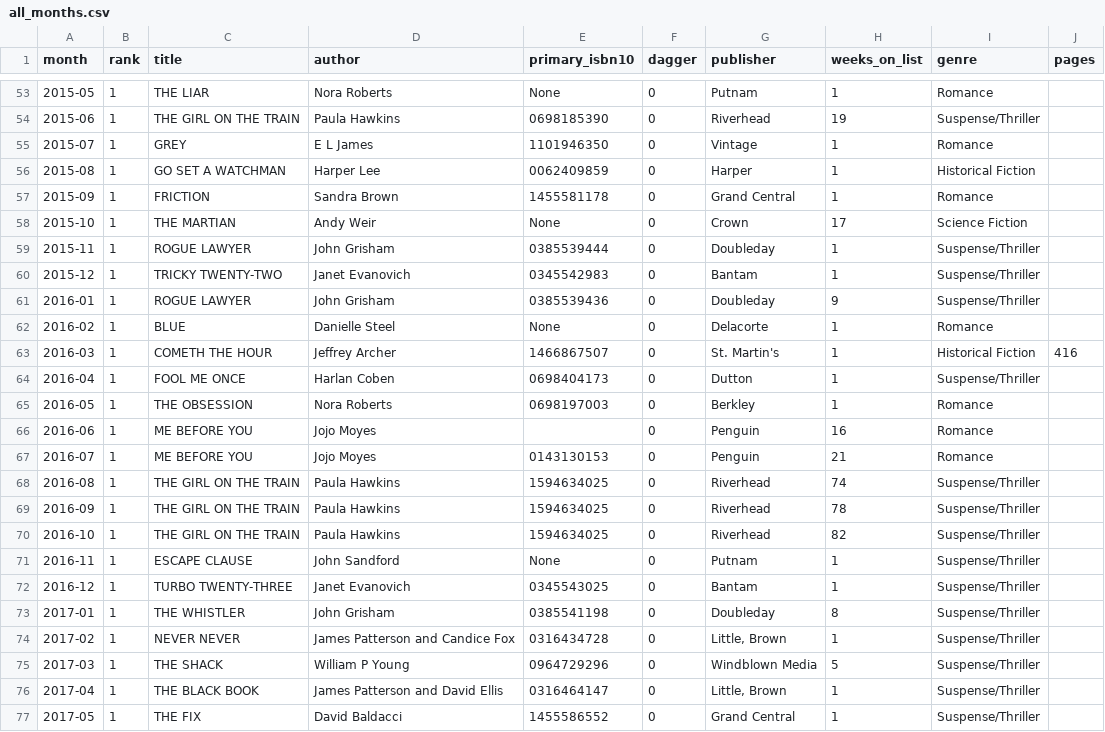
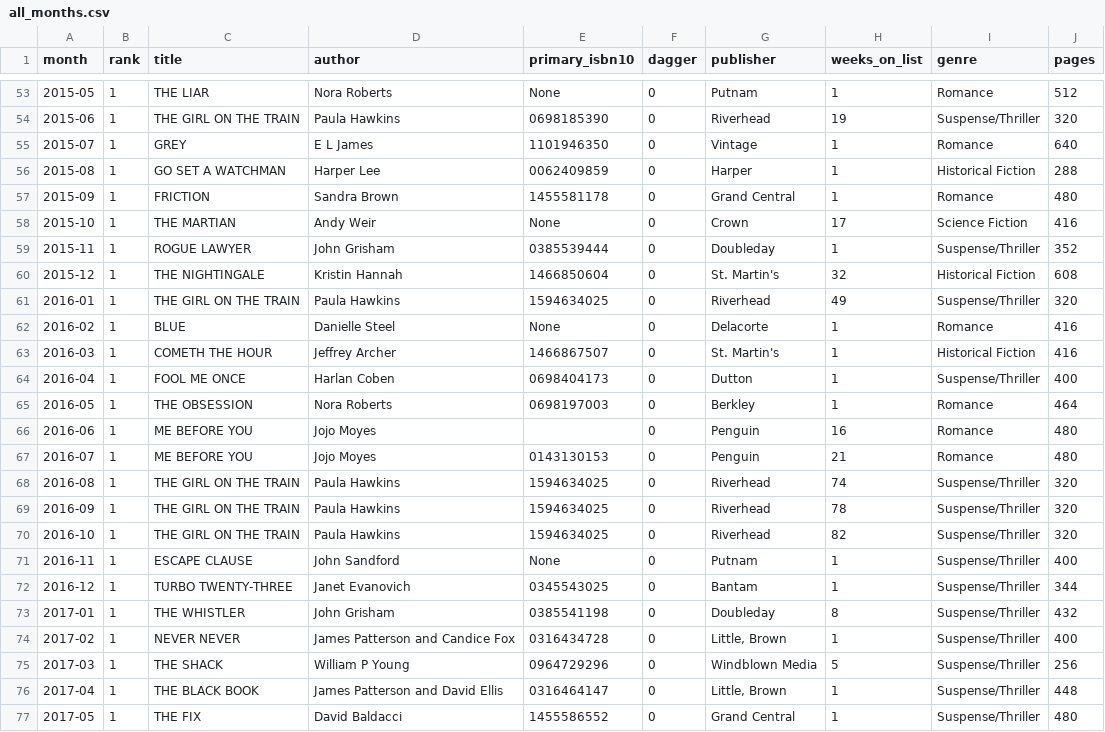
Before and after one commit to kimh2023/id220-p3, a CSV file: p5js/all_months.csv, drawn as a sheet; only a part is shown, gaps mark what is left out; the diff covers the shown part only.

```diff
--- a/p5js/all_months.csv
+++ b/p5js/all_months.csv
@@ -53,25 +53,25 @@ month,rank,title,author,primary_isbn10,dagger,publisher,weeks_on_list,genre,page
-2015-05,1,THE LIAR,Nora Roberts,None,0,Putnam,1,Romance
-2015-06,1,THE GIRL ON THE TRAIN,Paula Hawkins,0698185390,0,Riverhead,19,Suspense/Thriller
-2015-07,1,GREY,E L James,1101946350,0,Vintage,1,Romance
-2015-08,1,GO SET A WATCHMAN,Harper Lee,0062409859,0,Harper,1,Historical Fiction
-2015-09,1,FRICTION,Sandra Brown,1455581178,0,Grand Central,1,Romance
-2015-10,1,THE MARTIAN,Andy Weir,None,0,Crown,17,Science Fiction
-2015-11,1,ROGUE LAWYER,John Grisham,0385539444,0,Doubleday,1,Suspense/Thriller
-2015-12,1,TRICKY TWENTY-TWO,Janet Evanovich,0345542983,0,Bantam,1,Suspense/Thriller
-2016-01,1,ROGUE LAWYER,John Grisham,0385539436,0,Doubleday,9,Suspense/Thriller
-2016-02,1,BLUE,Danielle Steel,None,0,Delacorte,1,Romance
+2015-05,1,THE LIAR,Nora Roberts,None,0,Putnam,1,Romance,512
+2015-06,1,THE GIRL ON THE TRAIN,Paula Hawkins,0698185390,0,Riverhead,19,Suspense/Thriller,320
+2015-07,1,GREY,E L James,1101946350,0,Vintage,1,Romance,640
+2015-08,1,GO SET A WATCHMAN,Harper Lee,0062409859,0,Harper,1,Historical Fiction,288
+2015-09,1,FRICTION,Sandra Brown,1455581178,0,Grand Central,1,Romance,480
+2015-10,1,THE MARTIAN,Andy Weir,None,0,Crown,17,Science Fiction,416
+2015-11,1,ROGUE LAWYER,John Grisham,0385539444,0,Doubleday,1,Suspense/Thriller,352
+2015-12,1,THE NIGHTINGALE,Kristin Hannah,1466850604,0,St. Martin's,32,Historical Fiction,608
+2016-01,1,THE GIRL ON THE TRAIN,Paula Hawkins,1594634025,0,Riverhead,49,Suspense/Thriller,320
+2016-02,1,BLUE,Danielle Steel,None,0,Delacorte,1,Romance,416
 2016-03,1,COMETH THE HOUR,Jeffrey Archer,1466867507,0,St. Martin's,1,Historical Fiction,416
-2016-04,1,FOOL ME ONCE,Harlan Coben,0698404173,0,Dutton,1,Suspense/Thriller
-2016-05,1,THE OBSESSION,Nora Roberts,0698197003,0,Berkley,1,Romance
-2016-06,1,ME BEFORE YOU,Jojo Moyes,,0,Penguin,16,Romance
-2016-07,1,ME BEFORE YOU,Jojo Moyes,0143130153,0,Penguin,21,Romance
-2016-08,1,THE GIRL ON THE TRAIN,Paula Hawkins,1594634025,0,Riverhead,74,Suspense/Thriller
-2016-09,1,THE GIRL ON THE TRAIN,Paula Hawkins,1594634025,0,Riverhead,78,Suspense/Thriller
-2016-10,1,THE GIRL ON THE TRAIN,Paula Hawkins,1594634025,0,Riverhead,82,Suspense/Thriller
-2016-11,1,ESCAPE CLAUSE,John Sandford,None,0,Putnam,1,Suspense/Thriller
-2016-12,1,TURBO TWENTY-THREE,Janet Evanovich,0345543025,0,Bantam,1,Suspense/Thriller
-2017-01,1,THE WHISTLER,John Grisham,0385541198,0,Doubleday,8,Suspense/Thriller
-2017-02,1,NEVER NEVER,James Patterson and Candice Fox,0316434728,0,"Little, Brown",1,Suspense/Thriller
-2017-03,1,THE SHACK,William P Young,0964729296,0,Windblown Media,5,Suspense/Thriller
-2017-04,1,THE BLACK BOOK,James Patterson and David Ellis,0316464147,0,"Little, Brown",1,Suspense/Thriller
-2017-05,1,THE FIX,David Baldacci,1455586552,0,Grand Central,1,Suspense/Thriller
+2016-04,1,FOOL ME ONCE,Harlan Coben,0698404173,0,Dutton,1,Suspense/Thriller,400
+2016-05,1,THE OBSESSION,Nora Roberts,0698197003,0,Berkley,1,Romance,464
+2016-06,1,ME BEFORE YOU,Jojo Moyes,,0,Penguin,16,Romance,480
+2016-07,1,ME BEFORE YOU,Jojo Moyes,0143130153,0,Penguin,21,Romance,480
+2016-08,1,THE GIRL ON THE TRAIN,Paula Hawkins,1594634025,0,Riverhead,74,Suspense/Thriller,320
+2016-09,1,THE GIRL ON THE TRAIN,Paula Hawkins,1594634025,0,Riverhead,78,Suspense/Thriller,320
+2016-10,1,THE GIRL ON THE TRAIN,Paula Hawkins,1594634025,0,Riverhead,82,Suspense/Thriller,320
+2016-11,1,ESCAPE CLAUSE,John Sandford,None,0,Putnam,1,Suspense/Thriller,400
+2016-12,1,TURBO TWENTY-THREE,Janet Evanovich,0345543025,0,Bantam,1,Suspense/Thriller,344
+2017-01,1,THE WHISTLER,John Grisham,0385541198,0,Doubleday,8,Suspense/Thriller,432
+2017-02,1,NEVER NEVER,James Patterson and Candice Fox,0316434728,0,"Little, Brown",1,Suspense/Thriller,400
+2017-03,1,THE SHACK,William P Young,0964729296,0,Windblown Media,5,Suspense/Thriller,256
+2017-04,1,THE BLACK BOOK,James Patterson and David Ellis,0316464147,0,"Little, Brown",1,Suspense/Thriller,448
+2017-05,1,THE FIX,David Baldacci,1455586552,0,Grand Central,1,Suspense/Thriller,480
```
Also changed, not shown: 115 edited cells elsewhere in this file, 8 other files.
